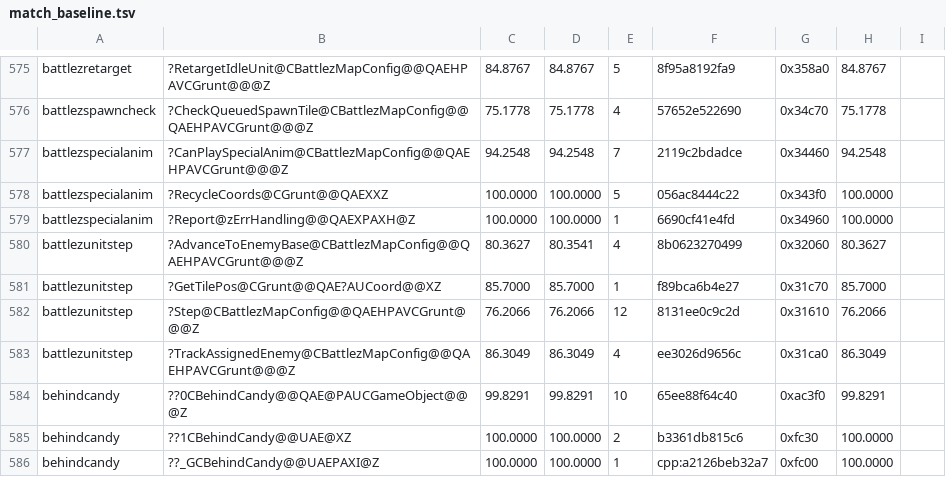
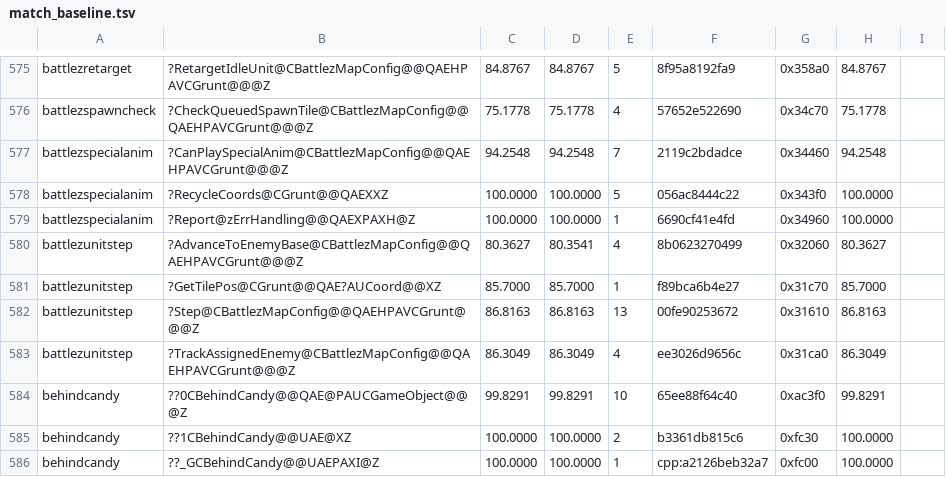
Before and after one commit to sushi-shi/gruntz-decomp, a TSV file: config/match_baseline.tsv, drawn as a sheet; only a part is shown, gaps mark what is left out.

Commit message:
match: recover Battlez Step control flow

```diff
--- a/config/match_baseline.tsv
+++ b/config/match_baseline.tsv
@@ -581,3 +581,3 @@ battlezunitstep	?AdvanceToEnemyBase@CBattlezMapConfig@@QAEHPAVCGrunt@@@Z	80.3627
 battlezunitstep	?GetTilePos@CGrunt@@QAE?AUCoord@@XZ	85.7000	85.7000	1	f89bca6b4e27	0x31c70	85.7000
-battlezunitstep	?Step@CBattlezMapConfig@@QAEHPAVCGrunt@@@Z	76.2066	76.2066	12	8131ee0c9c2d	0x31610	76.2066
+battlezunitstep	?Step@CBattlezMapConfig@@QAEHPAVCGrunt@@@Z	86.8163	86.8163	13	00fe90253672	0x31610	86.8163
 battlezunitstep	?TrackAssignedEnemy@CBattlezMapConfig@@QAEHPAVCGrunt@@@Z	86.3049	86.3049	4	ee3026d9656c	0x31ca0	86.3049
```
Also changed, not shown: 3 other files.
